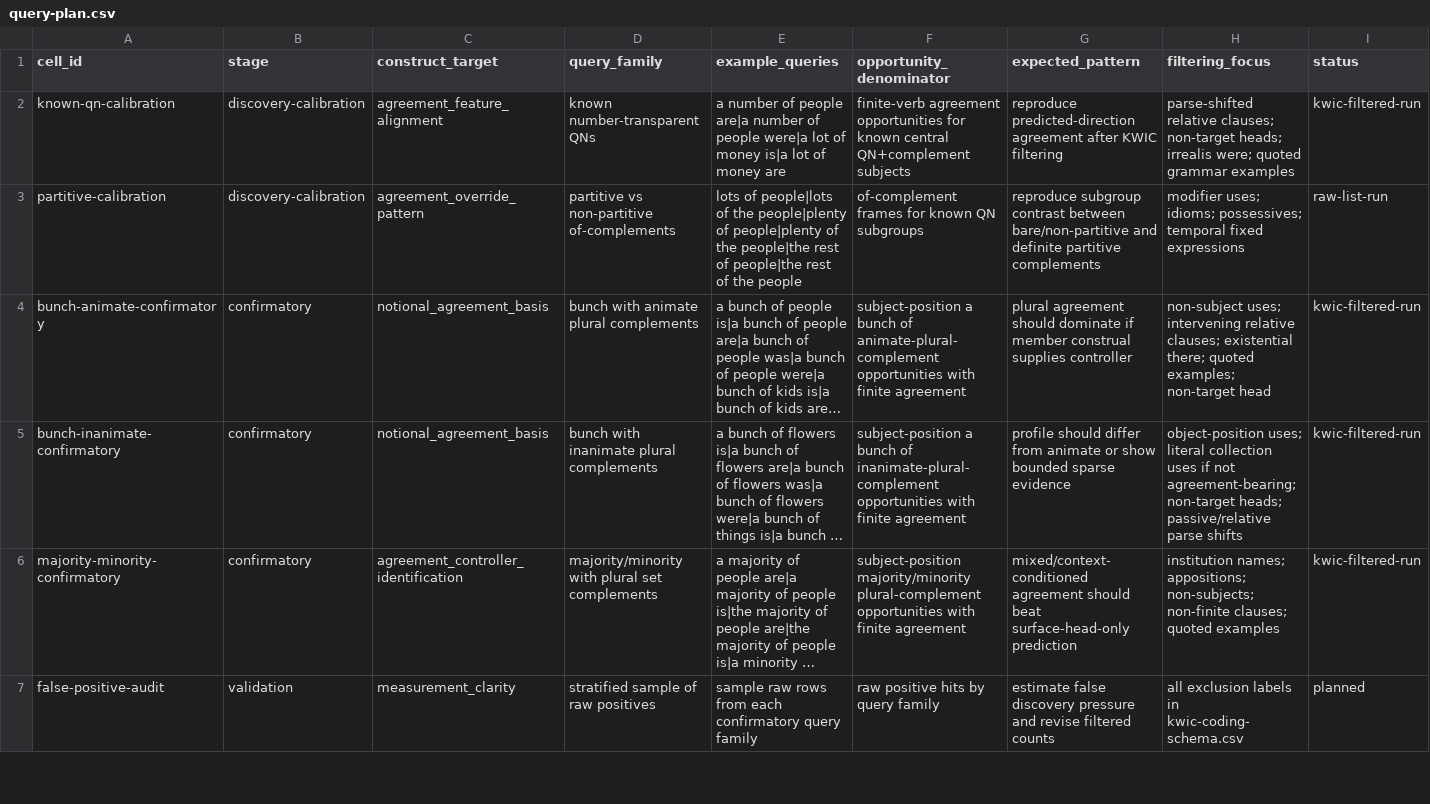
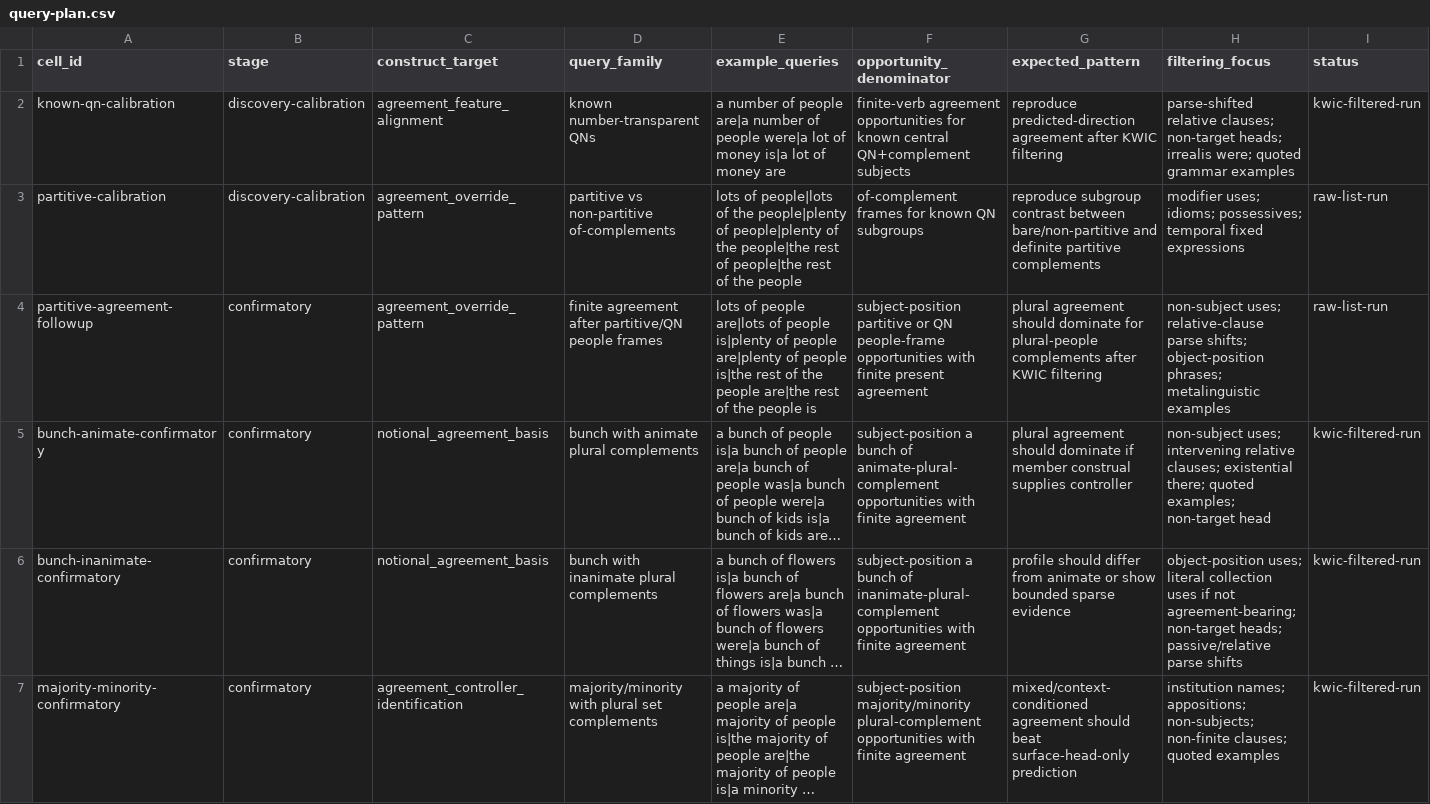
Before and after one commit to BrettRey/Grammaticality-de-idealized-v2, a CSV file: subprojects/evolutionary-dag-workbench/data/agr-coca-projection/query-plan.csv, drawn as a sheet; only a part is shown; the shorter side is filled out with more unchanged rows; long unchanged cells end in …; the diff names each change by its address in the sheet, - before the commit and + after, or states it on an @@ line.

```diff
--- a/subprojects/evolutionary-dag-workbench/data/agr-coca-projection/query-plan.csv
+++ b/subprojects/evolutionary-dag-workbench/data/agr-coca-projection/query-plan.csv
+row 4: partitive-agreement-followup | confirmatory | agreement_override_pattern | finite agreement after partitive/QN people frames | lots of people are|lots of people is|plenty of people are|plenty of people is|the rest of the people are|the rest of the people is | subject-position partitive or QN people-frame opportunities with finite present agreement | plural agreement should dominate for plural-people complements after KWIC filtering | non-subject uses; relative-clause parse shifts; object-position phrases; metalinguistic examples | raw-list-run
```
Also changed, not shown: subprojects/evolutionary-dag-workbench/data/agr-coca-projection/summary.csv, 10 other files.
